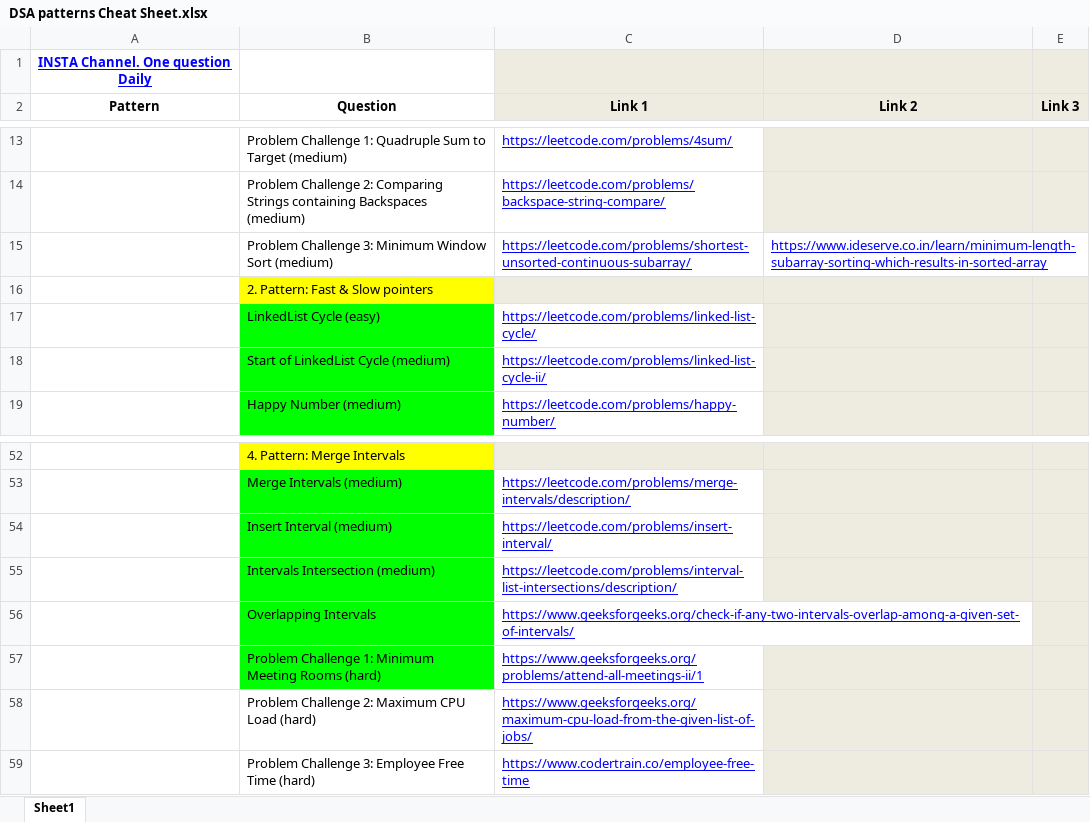
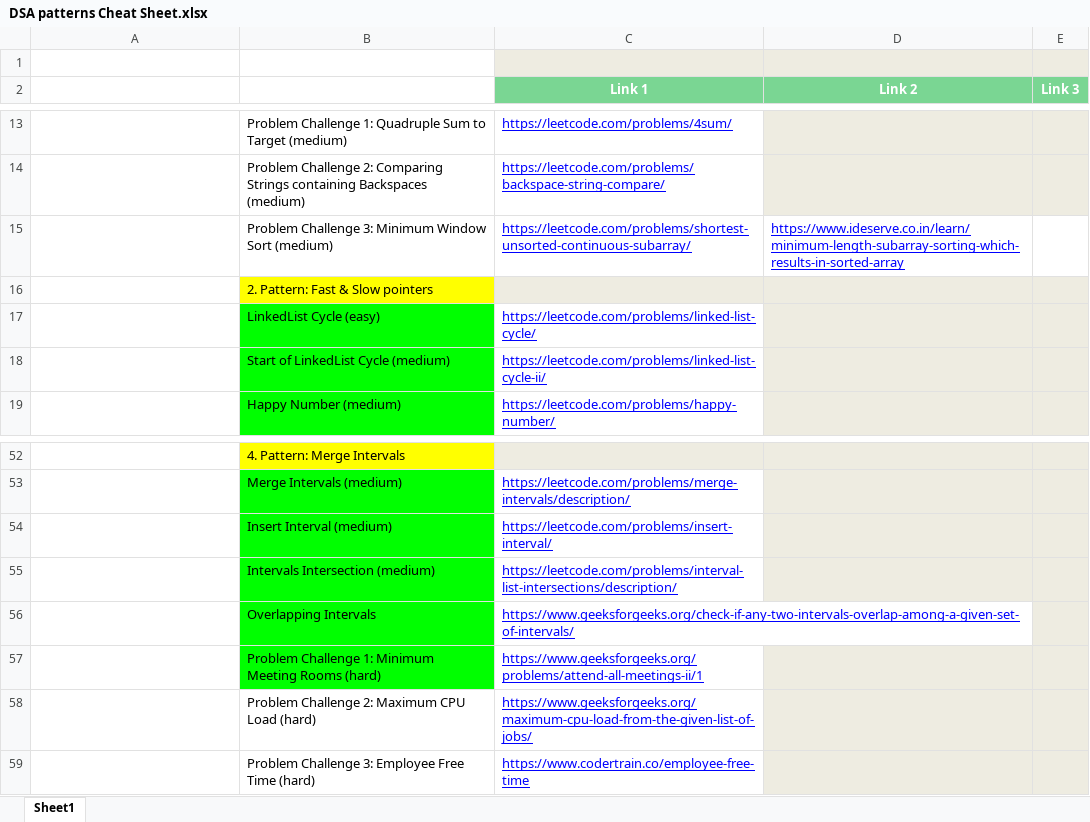
Before and after one commit to chinmayshete/DSA, an Excel workbook: DSA patterns Cheat Sheet.xlsx, sheet Sheet1, drawn as a sheet; only a part is shown, gaps mark what is left out; values as stored, in another font and other column widths than the file's, no borders; charts and pictures and table styles not drawn; the diff names each change by its address in the sheet, - before the commit and + after, or states it on an @@ line.

```diff
--- a/DSA patterns Cheat Sheet.xlsx (sheet Sheet1)
+++ b/DSA patterns Cheat Sheet.xlsx (sheet Sheet1)
-A1 (Pattern): INSTA Channel. One question Daily
+A1 (Pattern): (empty)
-A2:E2 text colour: black
+A2:E2 text colour: #FFFFFF
-C2:E2 fill: #EEECE1
+C2:E2 fill: #7AD693
-D15:E15 merged
-C56:D56 merged
```
Also changed, not shown: charts or pictures, 7 other files.
